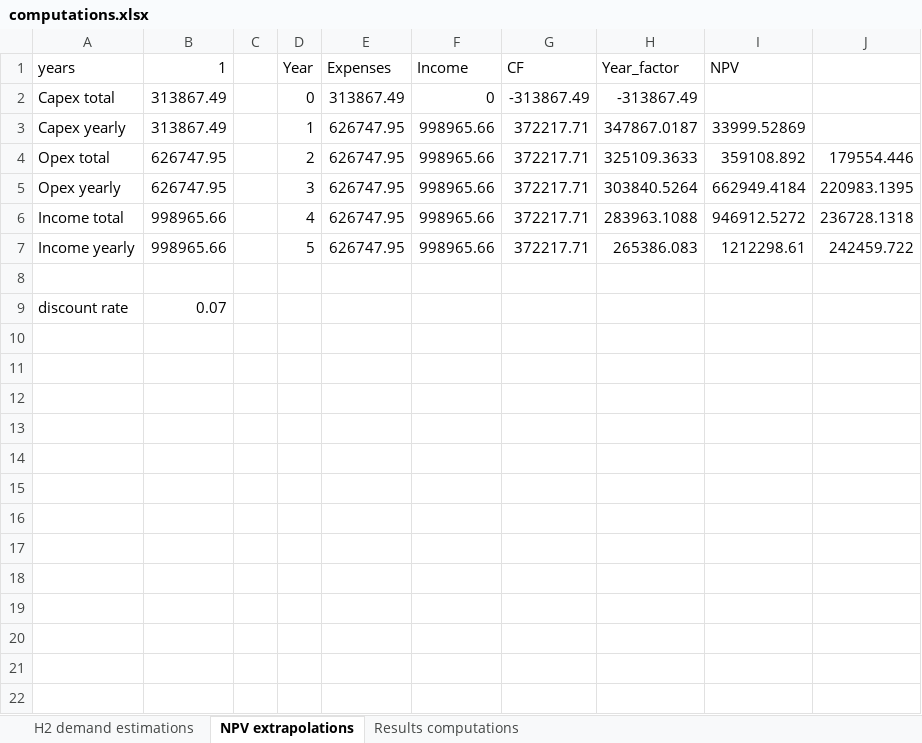
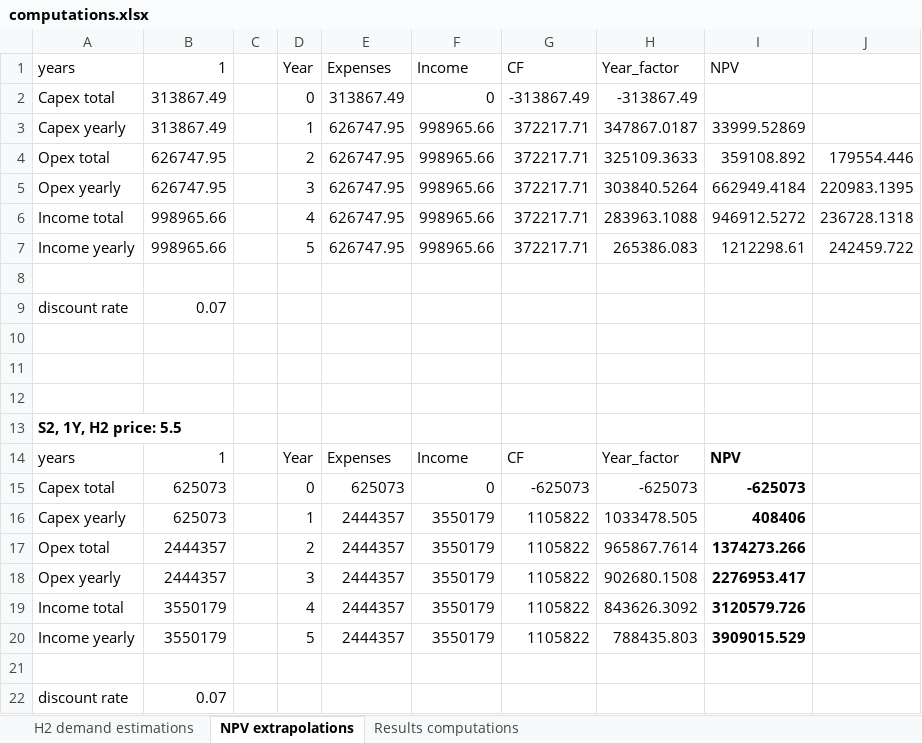
Before and after one commit to HerculesKoutalidis/P2G_hydrogen_investments, an Excel workbook: models/Final exit point use case/Data/computations.xlsx, sheet NPV extrapolations, drawn as a sheet; values as stored, in another font and other column widths than the file's, no borders; the diff names each change by its address in the sheet, - before the commit and + after, or states it on an @@ line.

Commit message:
Corrected emissions computations to include leakages. Added a 5th H2 sale price value

```diff
--- a/models/Final exit point use case/Data/computations.xlsx (sheet NPV extrapolations)
+++ b/models/Final exit point use case/Data/computations.xlsx (sheet NPV extrapolations)
+row 10: (empty)
+row 11: (empty)
+row 12: (empty)
+row 13: S2, 1Υ, H2 price: 5.5
+row 14: years | 1 |  | Year | Expenses | Income | CF | Year_factor | NPV
+row 15: Capex total | 625073 |  | 0 | 625073 | 0 | -625073 | -625073 | -625073
+row 16: Capex yearly | 625073 |  | 1 | 2444357 | 3550179 | 1105822 | 1033478.505 | 408406
+row 17: Opex total | 2444357 |  | 2 | 2444357 | 3550179 | 1105822 | 965867.7614 | 1374273.266
+row 18: Opex yearly | 2444357 |  | 3 | 2444357 | 3550179 | 1105822 | 902680.1508 | 2276953.417
+row 19: Income total | 3550179 |  | 4 | 2444357 | 3550179 | 1105822 | 843626.3092 | 3120579.726
+row 20: Income yearly | 3550179 |  | 5 | 2444357 | 3550179 | 1105822 | 788435.803 | 3909015.529
+row 21: (empty)
+row 22: discount rate | 0.07
```
Also changed, not shown: 16 other files.
